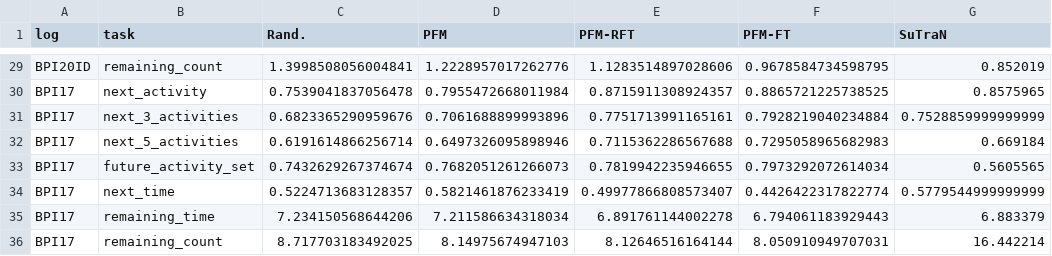
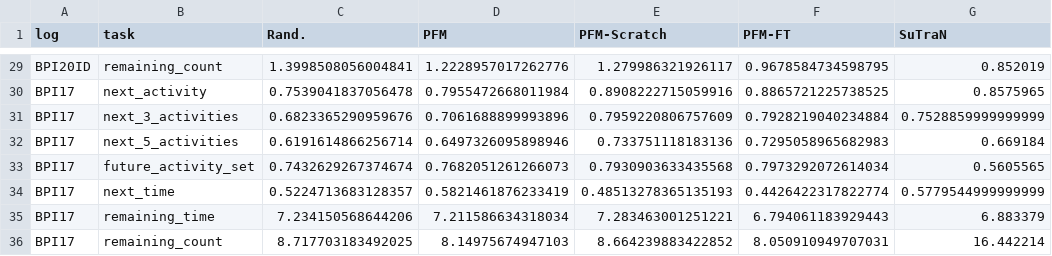
Before and after one commit to tuhh-ncps/process-foundation-model, a CSV file: results/sota_agg_data_raw.csv, drawn as a sheet; only a part is shown, gaps mark what is left out; the diff covers the shown part only; the diff names each change by its address in the sheet, - before the commit and + after, or states it on an @@ line.

```diff
--- a/results/sota_agg_data_raw.csv
+++ b/results/sota_agg_data_raw.csv
-E1: PFM-RFT
+E1: PFM-Scratch
-E29 (PFM-Scratch): 1.1283514897028606
+E29 (PFM-Scratch): 1.279986321926117
-E30 (PFM-Scratch): 0.8715911308924357
+E30 (PFM-Scratch): 0.8908222715059916
-E31 (PFM-Scratch): 0.7751713991165161
+E31 (PFM-Scratch): 0.7959220806757609
-E32 (PFM-Scratch): 0.7115362286567688
+E32 (PFM-Scratch): 0.733751118183136
-E33 (PFM-Scratch): 0.7819942235946655
+E33 (PFM-Scratch): 0.7930903633435568
-E34 (PFM-Scratch): 0.49977866808573407
+E34 (PFM-Scratch): 0.48513278365135193
-E35 (PFM-Scratch): 6.891761144002278
+E35 (PFM-Scratch): 7.283463001251221
-E36 (PFM-Scratch): 8.12646516164144
+E36 (PFM-Scratch): 8.664239883422852
```
Also changed, not shown: 27 edited cells elsewhere in this file, results/sota_agg_data.csv.
